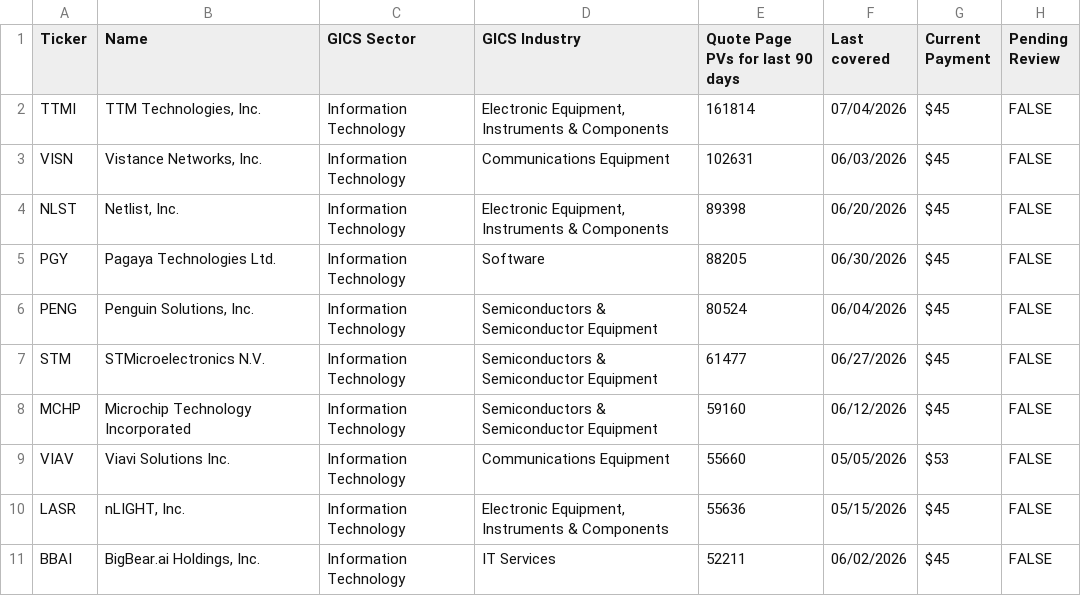
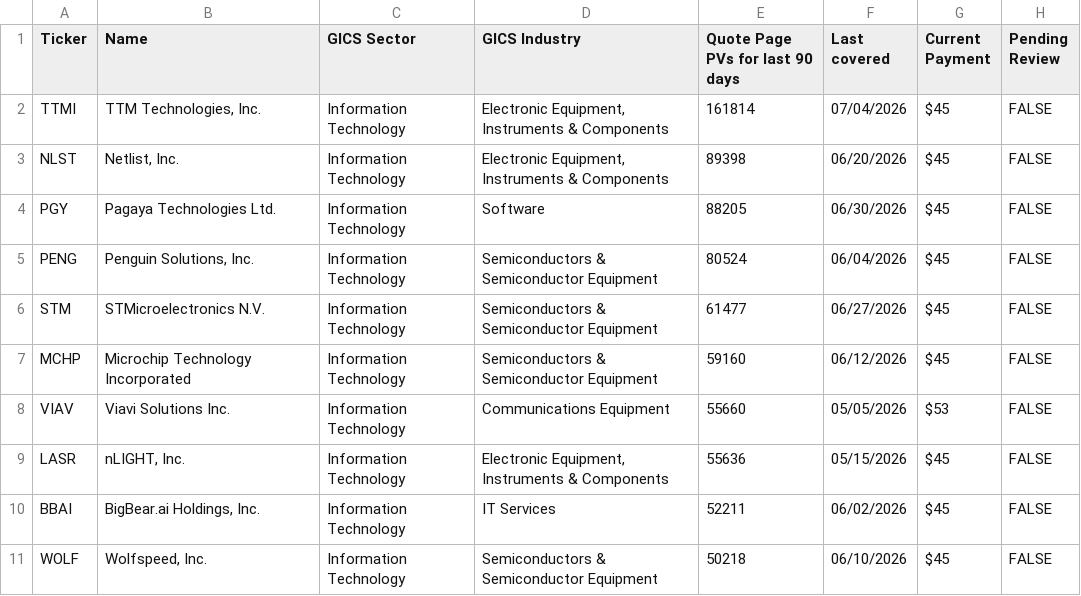
Before and after one commit to wail-shudar/SA-Scraper, a CSV file: data/undercovered_stocks_top10.csv, drawn as a sheet.

Commit message:
Update top 10 stock snapshot [skip ci]

```diff
--- a/data/undercovered_stocks_top10.csv
+++ b/data/undercovered_stocks_top10.csv
@@ -2,3 +2,2 @@ Ticker,Name,GICS Sector,GICS Industry,Quote Page PVs for last 90 days,Last cover
 TTMI,"TTM Technologies, Inc.",Information Technology,"Electronic Equipment, Instruments & Components",161814,07/04/2026,$45,FALSE
-VISN,"Vistance Networks, Inc.",Information Technology,Communications Equipment,102631,06/03/2026,$45,FALSE
 NLST,"Netlist, Inc.",Information Technology,"Electronic Equipment, Instruments & Components",89398,06/20/2026,$45,FALSE
@@ -11 +10,2 @@ LASR,"nLIGHT, Inc.",Information Technology,"Electronic Equipment, Instruments &
 BBAI,"BigBear.ai Holdings, Inc.",Information Technology,IT Services,52211,06/02/2026,$45,FALSE
+WOLF,"Wolfspeed, Inc.",Information Technology,Semiconductors & Semiconductor Equipment,50218,06/10/2026,$45,FALSE
```
